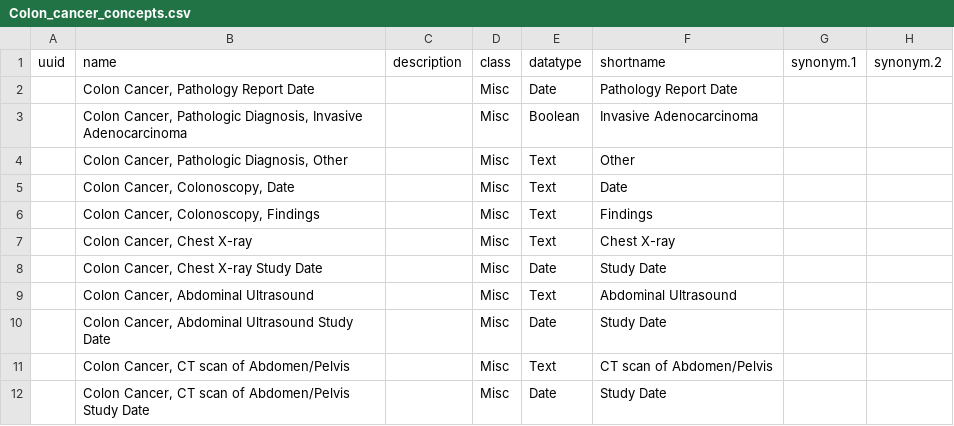
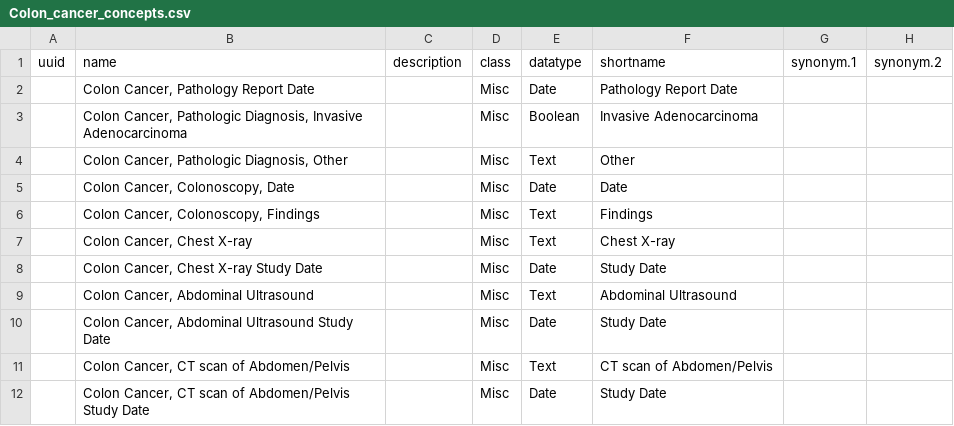
Before and after one commit to Bahmni/default-config, a CSV file: openmrs/templates/Colon_cancer_concepts.csv, drawn as a sheet; only a part is shown; the diff names each change by its address in the sheet, - before the commit and + after, or states it on an @@ line.

```diff
--- a/openmrs/templates/Colon_cancer_concepts.csv
+++ b/openmrs/templates/Colon_cancer_concepts.csv
-E5 (datatype): Text
+E5 (datatype): Date
```
Also changed, not shown: openmrs/templates/Cervical_cancer_concepts.csv, openmrs/templates/Gastric_concepts.csv, 1 other file.
